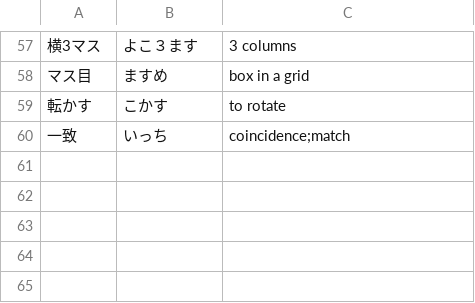
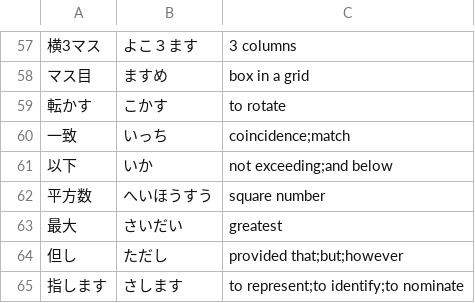
Before and after one commit to Vicfred/yougo, a CSV file: yougo.csv, drawn as a sheet; only a part is shown, gaps mark what is left out.

Commit message:
vocab from abc077b

```diff
--- a/yougo.csv
+++ b/yougo.csv
@@ -60 +60,6 @@
 一致,いっち,coincidence;match
+以下,いか,not exceeding;and below
+平方数,へいほうすう,square number
+最大,さいだい,greatest
+但し,ただし,provided that;but;however
+指します,さします,to represent;to identify;to nominate
```
